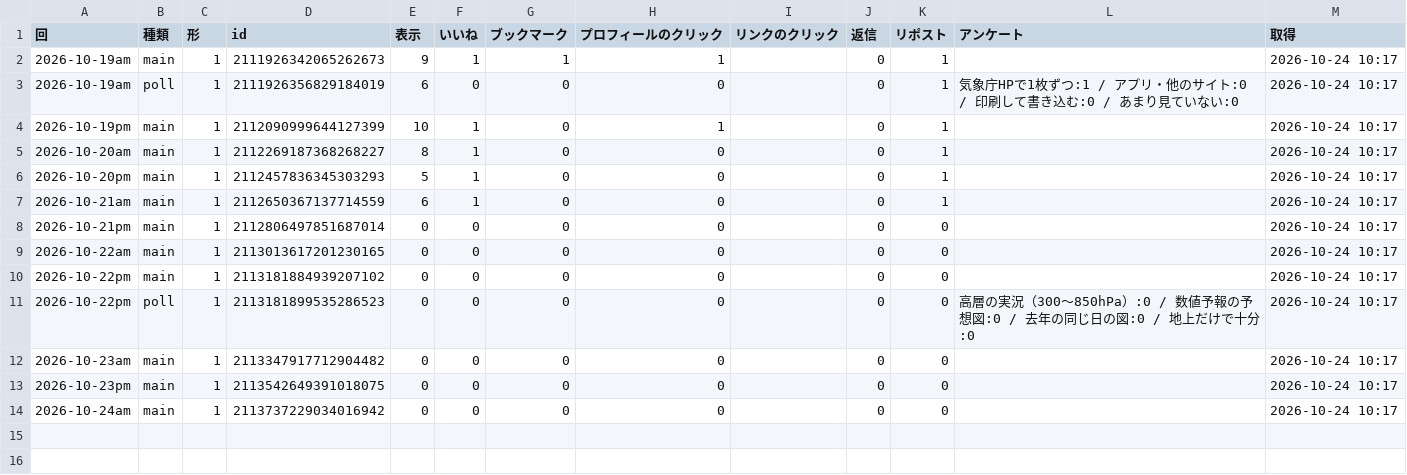
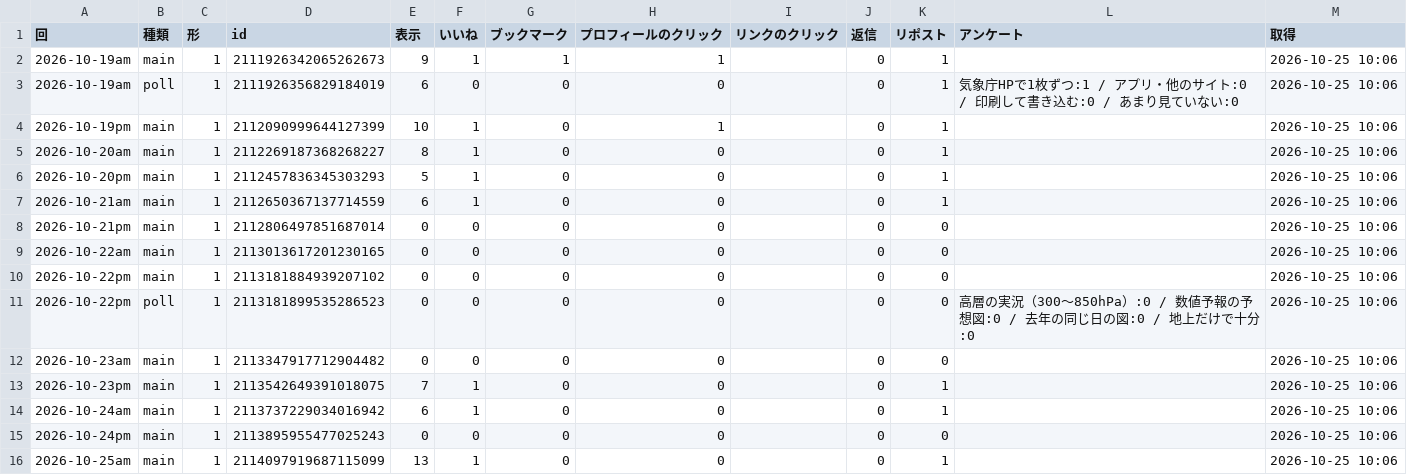
Before and after one commit to naokishobosai0214-dot/sorayomi, a CSV file: metrics.csv, drawn as a sheet.

```diff
--- a/metrics.csv
+++ b/metrics.csv
@@ -1,14 +1,16 @@
 回,種類,形,id,表示,いいね,ブックマーク,プロフィールのクリック,リンクのクリック,返信,リポスト,アンケート,取得
-2026-10-19am,main,1,2111926342065262673,9,1,1,1,,0,1,,2026-10-24 10:17
-2026-10-19am,poll,1,2111926356829184019,6,0,0,0,,0,1,気象庁HPで1枚ずつ:1 / アプリ・他のサイト:0 / 印刷して書き込む:0 / あまり見ていない:0,2026-10-24 10:17
-2026-10-19pm,main,1,2112090999644127399,10,1,0,1,,0,1,,2026-10-24 10:17
-2026-10-20am,main,1,2112269187368268227,8,1,0,0,,0,1,,2026-10-24 10:17
-2026-10-20pm,main,1,2112457836345303293,5,1,0,0,,0,1,,2026-10-24 10:17
-2026-10-21am,main,1,2112650367137714559,6,1,0,0,,0,1,,2026-10-24 10:17
-2026-10-21pm,main,1,2112806497851687014,0,0,0,0,,0,0,,2026-10-24 10:17
-2026-10-22am,main,1,2113013617201230165,0,0,0,0,,0,0,,2026-10-24 10:17
-2026-10-22pm,main,1,2113181884939207102,0,0,0,0,,0,0,,2026-10-24 10:17
-2026-10-22pm,poll,1,2113181899535286523,0,0,0,0,,0,0,高層の実況（300〜850hPa）:0 / 数値予報の予想図:0 / 去年の同じ日の図:0 / 地上だけで十分:0,2026-10-24 10:17
-2026-10-23am,main,1,2113347917712904482,0,0,0,0,,0,0,,2026-10-24 10:17
-2026-10-23pm,main,1,2113542649391018075,0,0,0,0,,0,0,,2026-10-24 10:17
-2026-10-24am,main,1,2113737229034016942,0,0,0,0,,0,0,,2026-10-24 10:17
+2026-10-19am,main,1,2111926342065262673,9,1,1,1,,0,1,,2026-10-25 10:06
+2026-10-19am,poll,1,2111926356829184019,6,0,0,0,,0,1,気象庁HPで1枚ずつ:1 / アプリ・他のサイト:0 / 印刷して書き込む:0 / あまり見ていない:0,2026-10-25 10:06
+2026-10-19pm,main,1,2112090999644127399,10,1,0,1,,0,1,,2026-10-25 10:06
+2026-10-20am,main,1,2112269187368268227,8,1,0,0,,0,1,,2026-10-25 10:06
+2026-10-20pm,main,1,2112457836345303293,5,1,0,0,,0,1,,2026-10-25 10:06
+2026-10-21am,main,1,2112650367137714559,6,1,0,0,,0,1,,2026-10-25 10:06
+2026-10-21pm,main,1,2112806497851687014,0,0,0,0,,0,0,,2026-10-25 10:06
+2026-10-22am,main,1,2113013617201230165,0,0,0,0,,0,0,,2026-10-25 10:06
+2026-10-22pm,main,1,2113181884939207102,0,0,0,0,,0,0,,2026-10-25 10:06
+2026-10-22pm,poll,1,2113181899535286523,0,0,0,0,,0,0,高層の実況（300〜850hPa）:0 / 数値予報の予想図:0 / 去年の同じ日の図:0 / 地上だけで十分:0,2026-10-25 10:06
+2026-10-23am,main,1,2113347917712904482,0,0,0,0,,0,0,,2026-10-25 10:06
+2026-10-23pm,main,1,2113542649391018075,7,1,0,0,,0,1,,2026-10-25 10:06
+2026-10-24am,main,1,2113737229034016942,6,1,0,0,,0,1,,2026-10-25 10:06
+2026-10-24pm,main,1,2113895955477025243,0,0,0,0,,0,0,,2026-10-25 10:06
+2026-10-25am,main,1,2114097919687115099,13,1,0,0,,0,1,,2026-10-25 10:06
```
Also changed, not shown: replies.csv.
